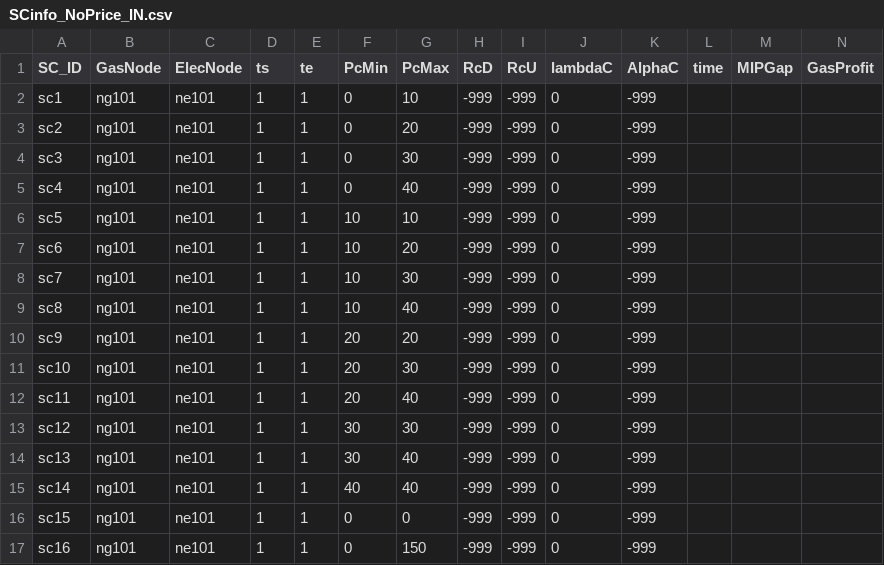
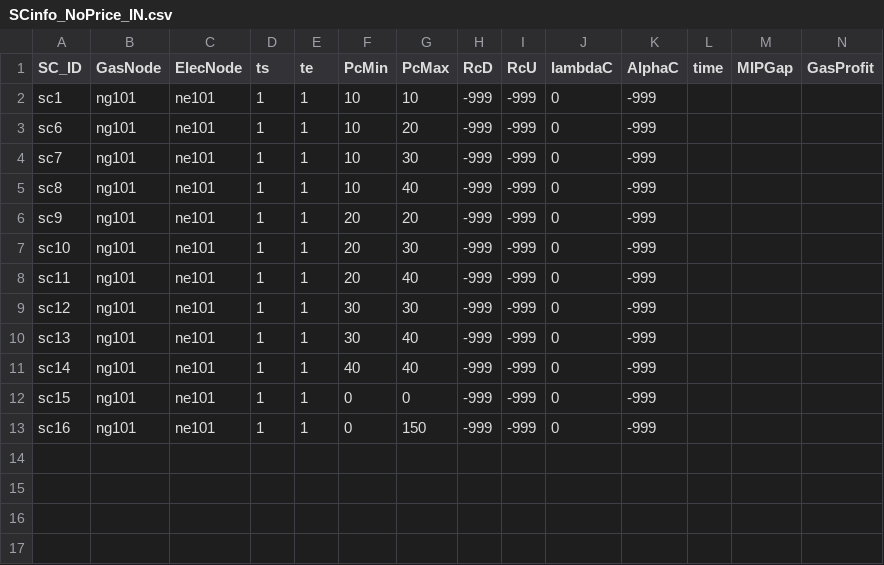
Before and after one commit to stefdeli/Gas-Swing-Contracts, a CSV file: Data/SimpleNetwork_ImperialUnitsActual/ElecData/SCinfo_NoPrice_IN.csv, drawn as a sheet; only a part is shown; rows hold the shown columns only; the diff names each change by its address in the sheet, - before the commit and + after, or states it on an @@ line.

```diff
--- a/Data/SimpleNetwork_ImperialUnitsActual/ElecData/SCinfo_NoPrice_IN.csv
+++ b/Data/SimpleNetwork_ImperialUnitsActual/ElecData/SCinfo_NoPrice_IN.csv
-F2 (PcMin): 0
+F2 (PcMin): 10
-row 3: sc2 | ng101 | ne101 | 1 | 1 | 0 | 20 | -999 | -999 | 0 | -999
-row 4: sc3 | ng101 | ne101 | 1 | 1 | 0 | 30 | -999 | -999 | 0 | -999
-row 5: sc4 | ng101 | ne101 | 1 | 1 | 0 | 40 | -999 | -999 | 0 | -999
-row 6: sc5 | ng101 | ne101 | 1 | 1 | 10 | 10 | -999 | -999 | 0 | -999
```
Also changed, not shown: Data/LargeNetwork_ImperialUnitsActual/ElecData/GasPriceDA.csv, Data/LargeNetwork_ImperialUnitsActual/ElecData/GasPriceScenRT.csv, 10 other files.
